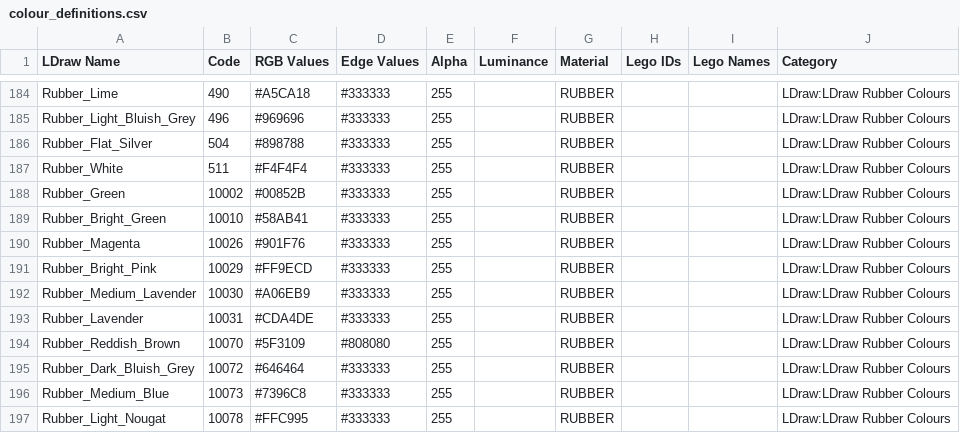
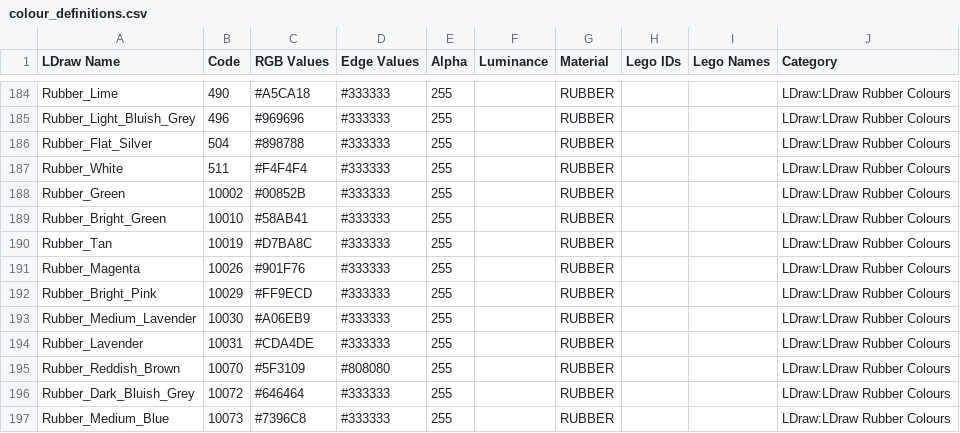
Before and after one commit to Nexusnui/Convert-To-LDraw, a CSV file: src/brick_data/colour_definitions.csv, drawn as a sheet; only a part is shown, gaps mark what is left out; the shorter side is filled out with more unchanged rows; the diff names each change by its address in the sheet, - before the commit and + after, or states it on an @@ line.

Commit message:
-updated colour_definitions.csv

```diff
--- a/src/brick_data/colour_definitions.csv
+++ b/src/brick_data/colour_definitions.csv
+row 190: Rubber_Tan | 10019 | #D7BA8C | #333333 | 255 |  | RUBBER |  |  | LDraw:LDraw Rubber Colours
```
